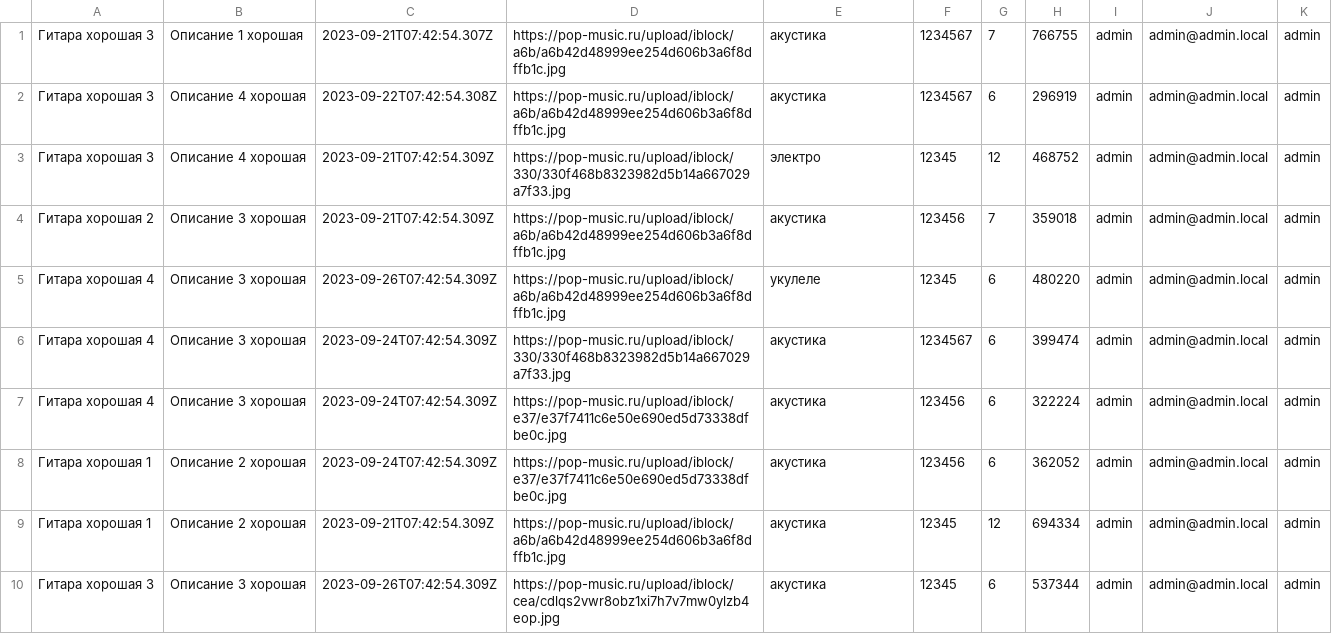
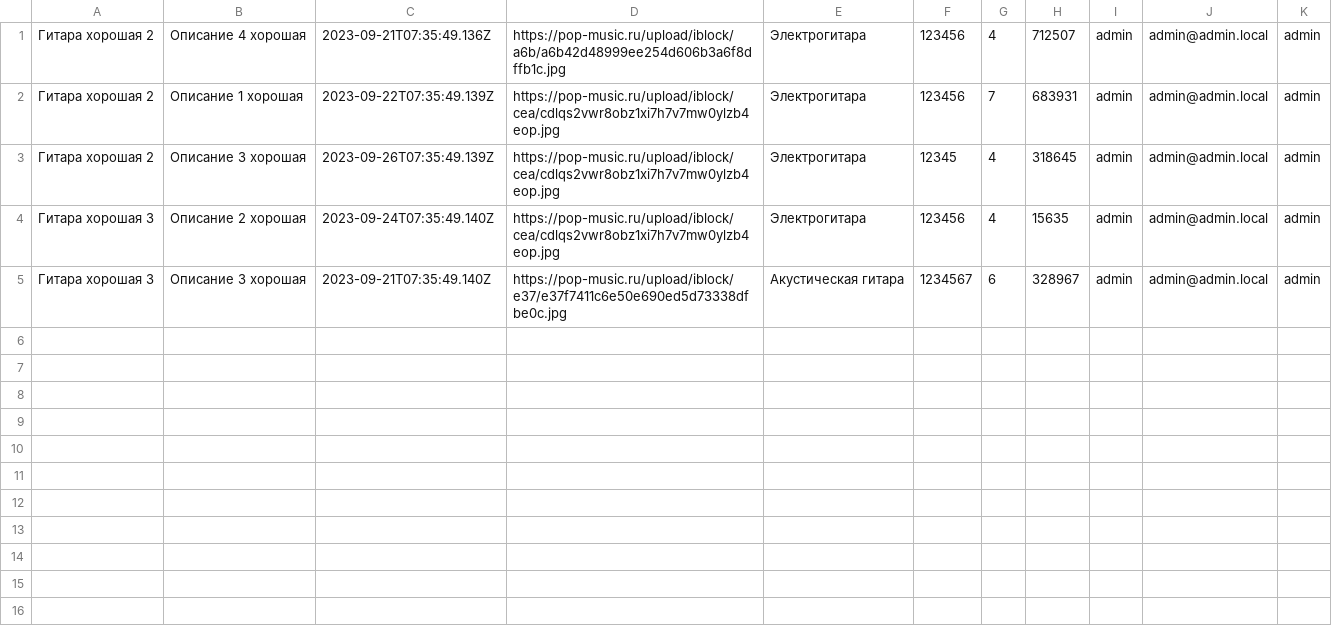
Before and after one commit to gerbertwest/guitar-shop, a TSV file: backend/mocks/test-data.tsv, drawn as a sheet.

```diff
--- a/backend/mocks/test-data.tsv
+++ b/backend/mocks/test-data.tsv
@@ -1,10 +1,5 @@
-Гитара хорошая 3	Описание 1 хорошая	2023-09-21T07:42:54.307Z	https://pop-music.ru/upload/iblock/a6b/a6b42d48999ee254d606b3a6f8dffb1c.jpg	акустика	1234567	7	766755	admin	admin@admin.local	admin
-Гитара хорошая 3	Описание 4 хорошая	2023-09-22T07:42:54.308Z	https://pop-music.ru/upload/iblock/a6b/a6b42d48999ee254d606b3a6f8dffb1c.jpg	акустика	1234567	6	296919	admin	admin@admin.local	admin
-Гитара хорошая 3	Описание 4 хорошая	2023-09-21T07:42:54.309Z	https://pop-music.ru/upload/iblock/330/330f468b8323982d5b14a667029a7f33.jpg	электро	12345	12	468752	admin	admin@admin.local	admin
-Гитара хорошая 2	Описание 3 хорошая	2023-09-21T07:42:54.309Z	https://pop-music.ru/upload/iblock/a6b/a6b42d48999ee254d606b3a6f8dffb1c.jpg	акустика	123456	7	359018	admin	admin@admin.local	admin
-Гитара хорошая 4	Описание 3 хорошая	2023-09-26T07:42:54.309Z	https://pop-music.ru/upload/iblock/a6b/a6b42d48999ee254d606b3a6f8dffb1c.jpg	укулеле	12345	6	480220	admin	admin@admin.local	admin
-Гитара хорошая 4	Описание 3 хорошая	2023-09-24T07:42:54.309Z	https://pop-music.ru/upload/iblock/330/330f468b8323982d5b14a667029a7f33.jpg	акустика	1234567	6	399474	admin	admin@admin.local	admin
-Гитара хорошая 4	Описание 3 хорошая	2023-09-24T07:42:54.309Z	https://pop-music.ru/upload/iblock/e37/e37f7411c6e50e690ed5d73338dfbe0c.jpg	акустика	123456	6	322224	admin	admin@admin.local	admin
-Гитара хорошая 1	Описание 2 хорошая	2023-09-24T07:42:54.309Z	https://pop-music.ru/upload/iblock/e37/e37f7411c6e50e690ed5d73338dfbe0c.jpg	акустика	123456	6	362052	admin	admin@admin.local	admin
-Гитара хорошая 1	Описание 2 хорошая	2023-09-21T07:42:54.309Z	https://pop-music.ru/upload/iblock/a6b/a6b42d48999ee254d606b3a6f8dffb1c.jpg	акустика	12345	12	694334	admin	admin@admin.local	admin
-Гитара хорошая 3	Описание 3 хорошая	2023-09-26T07:42:54.309Z	https://pop-music.ru/upload/iblock/cea/cdlqs2vwr8obz1xi7h7v7mw0ylzb4eop.jpg	акустика	12345	6	537344	admin	admin@admin.local	admin
+Гитара хорошая 2	Описание 4 хорошая	2023-09-21T07:35:49.136Z	https://pop-music.ru/upload/iblock/a6b/a6b42d48999ee254d606b3a6f8dffb1c.jpg	Электрогитара	123456	4	712507	admin	admin@admin.local	admin
+Гитара хорошая 2	Описание 1 хорошая	2023-09-22T07:35:49.139Z	https://pop-music.ru/upload/iblock/cea/cdlqs2vwr8obz1xi7h7v7mw0ylzb4eop.jpg	Электрогитара	123456	7	683931	admin	admin@admin.local	admin
+Гитара хорошая 2	Описание 3 хорошая	2023-09-26T07:35:49.139Z	https://pop-music.ru/upload/iblock/cea/cdlqs2vwr8obz1xi7h7v7mw0ylzb4eop.jpg	Электрогитара	12345	4	318645	admin	admin@admin.local	admin
+Гитара хорошая 3	Описание 2 хорошая	2023-09-24T07:35:49.140Z	https://pop-music.ru/upload/iblock/cea/cdlqs2vwr8obz1xi7h7v7mw0ylzb4eop.jpg	Электрогитара	123456	4	15635	admin	admin@admin.local	admin
+Гитара хорошая 3	Описание 3 хорошая	2023-09-21T07:35:49.140Z	https://pop-music.ru/upload/iblock/e37/e37f7411c6e50e690ed5d73338dfbe0c.jpg	Акустическая гитара	1234567	6	328967	admin	admin@admin.local	admin
```
Also changed, not shown: 28 other files.
